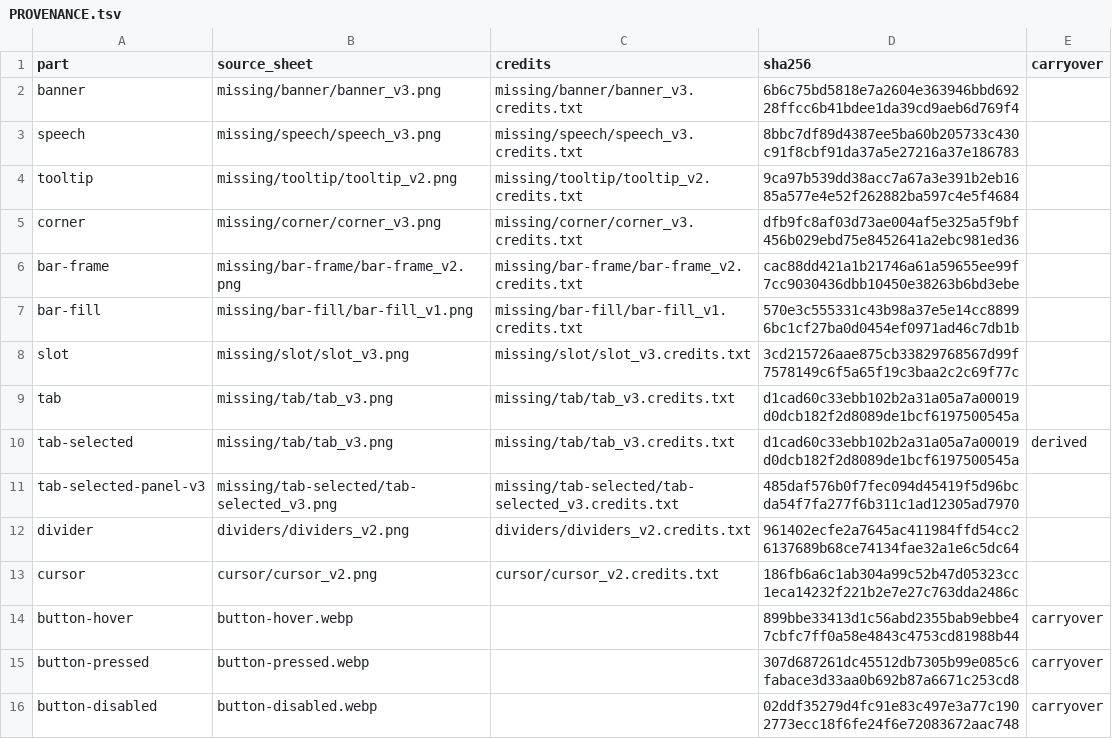
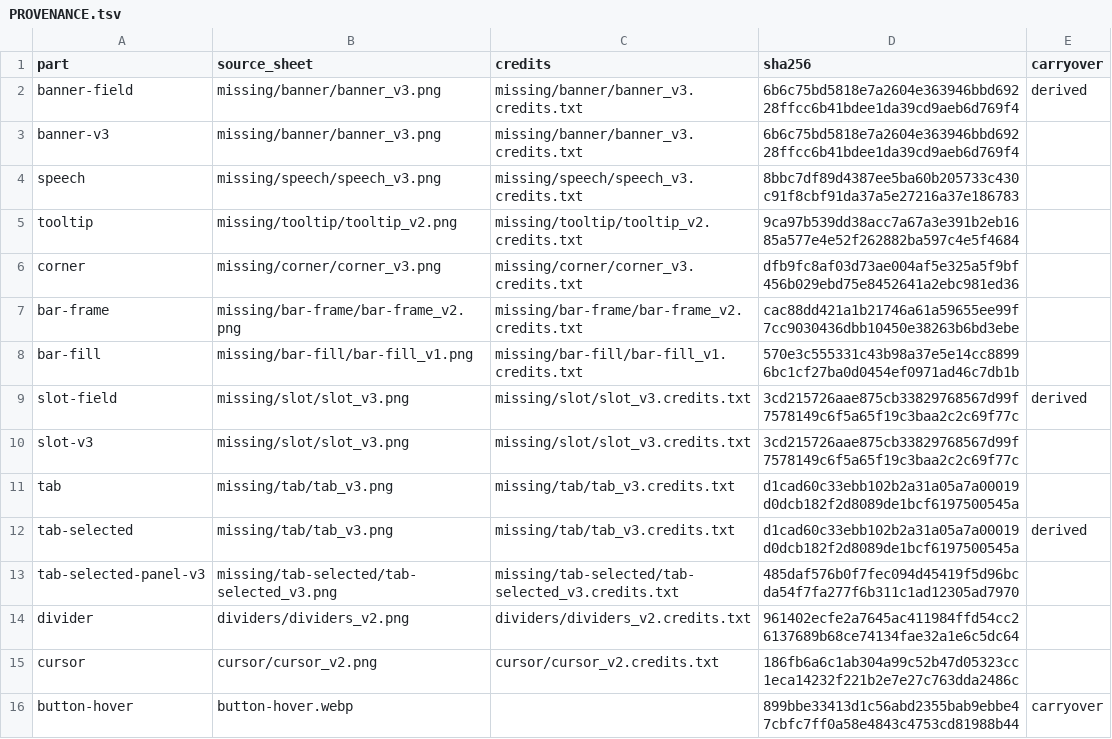
Before and after one commit to rylee-bee-labs/cottage-of-the-breeze, a TSV file: art/source/round18/ui-soft/skin-source/PROVENANCE.tsv, drawn as a sheet; only a part is shown; the shorter side is filled out with more unchanged rows.

Commit message:
art(skin): draw the banner and the slot at the size the player gives them
The round-two skin had never been run. With a VEFR checkout and a browser it
has been, and two of Rylee's picks could not be drawn at the sizes the player
lays them across.

The player does not nine-slice the banner or the slot: it lays each across a
whole box with background-size: 100% 100%, and neither box has a shape a
picture can assume. .toasts is 210x153 on a desktop and 156x194 on a phone and
a different height again per message; .equip-row is a bag line 510x32 on a
desktop and 308x32 on a phone. Her ribbon, stretched over the message stack,
dragged its swallow tails out past the panel as long flanges; her square slot,
stretched across a bag row, turned its bevelled corner into a hard band of
glare down one side of every row. Both read as a rendering fault, which is
worse than the plain player.

What ships instead is the parchment field drawn inside each ornament's frame -
the one part of each pick that is plain, and the only thing that survives being
scaled by ten in one direction. art/tools/make_plate_field.py crops to it,
smooths the colour and fades the edges: a crop and two blurs, deterministic and
unit-tested. The cuts are kept untouched beside them as banner-v3.webp and
slot-v3.webp, so the framed ornaments go straight back the moment the player
gives either part a box of its own shape. PROVENANCE.tsv marks the derived rows
and carries the cuts unmarked. No pick changed and no sheet was redrawn.

Also fixes a wrong claim in make_selected_tab.py. Its docstring said the output
was saved "with Pillow's defaults, which are lossless for WebP"; Pillow's
default for WebP is lossy, so the selected tab had been quantised once on the
way out and again by build_skin.py's lossless re-save. Both tools now pass
lossless=True themselves.

Co-Authored-By: MiniMax-M3.1-Flash-Preview <noreply@minimax.io>

```diff
--- a/art/source/round18/ui-soft/skin-source/PROVENANCE.tsv
+++ b/art/source/round18/ui-soft/skin-source/PROVENANCE.tsv
@@ -1,3 +1,4 @@
 part	source_sheet	credits	sha256	carryover
-banner	missing/banner/banner_v3.png	missing/banner/banner_v3.credits.txt	6b6c75bd5818e7a2604e363946bbd69228ffcc6b41bdee1da39cd9aeb6d769f4
+banner-field	missing/banner/banner_v3.png	missing/banner/banner_v3.credits.txt	6b6c75bd5818e7a2604e363946bbd69228ffcc6b41bdee1da39cd9aeb6d769f4	derived
+banner-v3	missing/banner/banner_v3.png	missing/banner/banner_v3.credits.txt	6b6c75bd5818e7a2604e363946bbd69228ffcc6b41bdee1da39cd9aeb6d769f4
 speech	missing/speech/speech_v3.png	missing/speech/speech_v3.credits.txt	8bbc7df89d4387ee5ba60b205733c430c91f8cbf91da37a5e27216a37e186783
@@ -7,3 +8,4 @@ bar-frame	missing/bar-frame/bar-frame_v2.png	missing/bar-frame/bar-frame_v2.cred
 bar-fill	missing/bar-fill/bar-fill_v1.png	missing/bar-fill/bar-fill_v1.credits.txt	570e3c555331c43b98a37e5e14cc88996bc1cf27ba0d0454ef0971ad46c7db1b
-slot	missing/slot/slot_v3.png	missing/slot/slot_v3.credits.txt	3cd215726aae875cb33829768567d99f7578149c6f5a65f19c3baa2c2c69f77c
+slot-field	missing/slot/slot_v3.png	missing/slot/slot_v3.credits.txt	3cd215726aae875cb33829768567d99f7578149c6f5a65f19c3baa2c2c69f77c	derived
+slot-v3	missing/slot/slot_v3.png	missing/slot/slot_v3.credits.txt	3cd215726aae875cb33829768567d99f7578149c6f5a65f19c3baa2c2c69f77c
 tab	missing/tab/tab_v3.png	missing/tab/tab_v3.credits.txt	d1cad60c33ebb102b2a31a05a7a00019d0dcb182f2d8089de1bcf6197500545a
```
Also changed, not shown: 19 other files.
